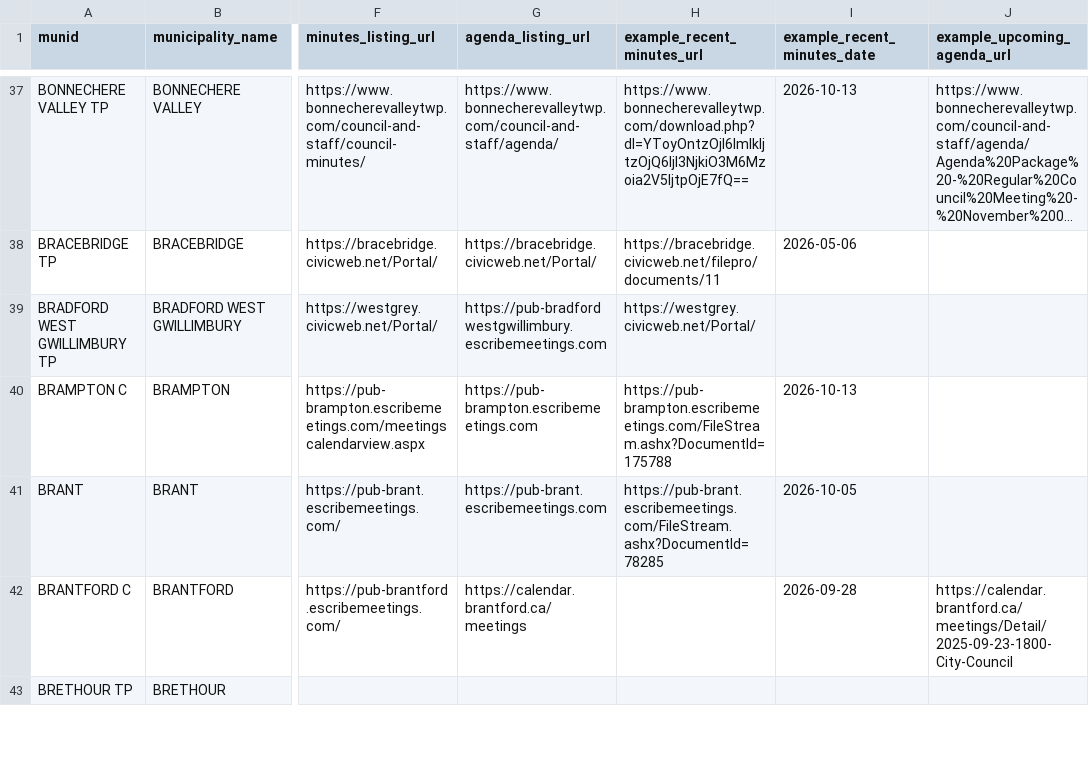
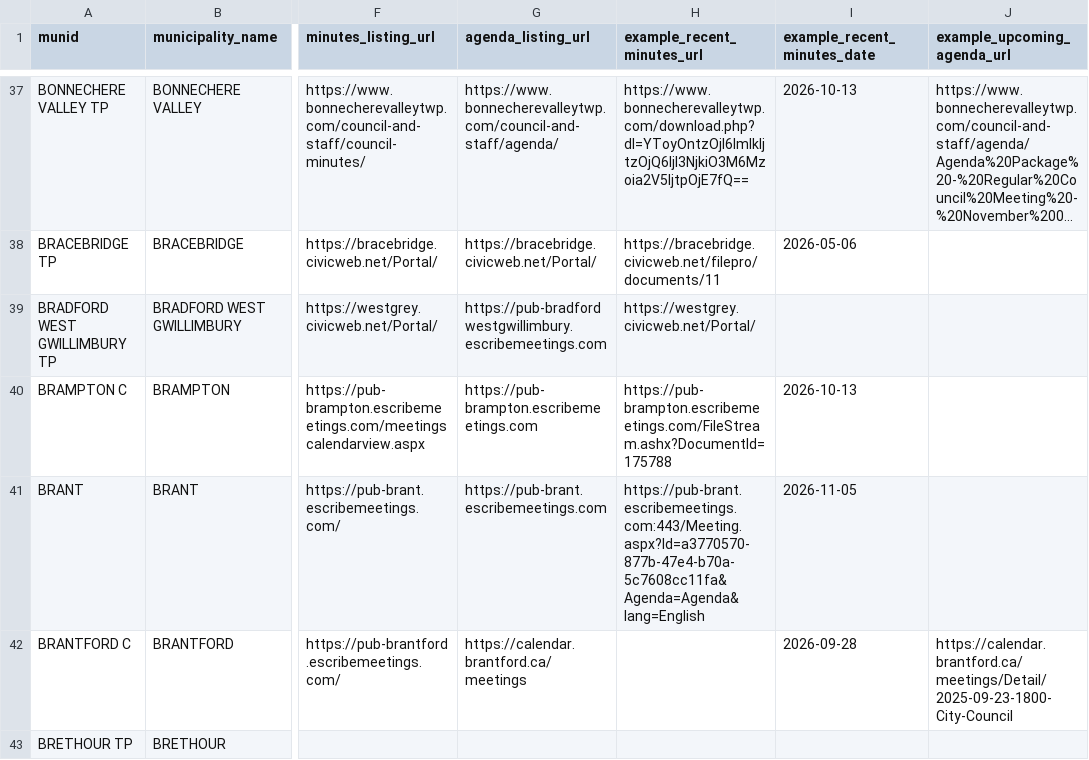
Before and after one commit to BLeFort2025/county-bylaw-maps, a CSV file: signals/portal_registry.csv, drawn as a sheet; only a part is shown, gaps mark what is left out; long unchanged cells end in …; the diff names each change by its address in the sheet, - before the commit and + after, or states it on an @@ line.

Commit message:
auto: daily auto-heal of municipal portal registry URLs

```diff
--- a/signals/portal_registry.csv
+++ b/signals/portal_registry.csv
-H41 (example_recent_minutes_url): https://pub-brant.escribemeetings.com/FileStream.ashx?DocumentId=78285
+H41 (example_recent_minutes_url): https://pub-brant.escribemeetings.com:443/Meeting.aspx?Id=a3770570-877b-47e4-b70a-5c7608cc11fa&Agenda=Agenda&lang=English
-I41 (example_recent_minutes_date): 2026-10-05
+I41 (example_recent_minutes_date): 2026-11-05
```
